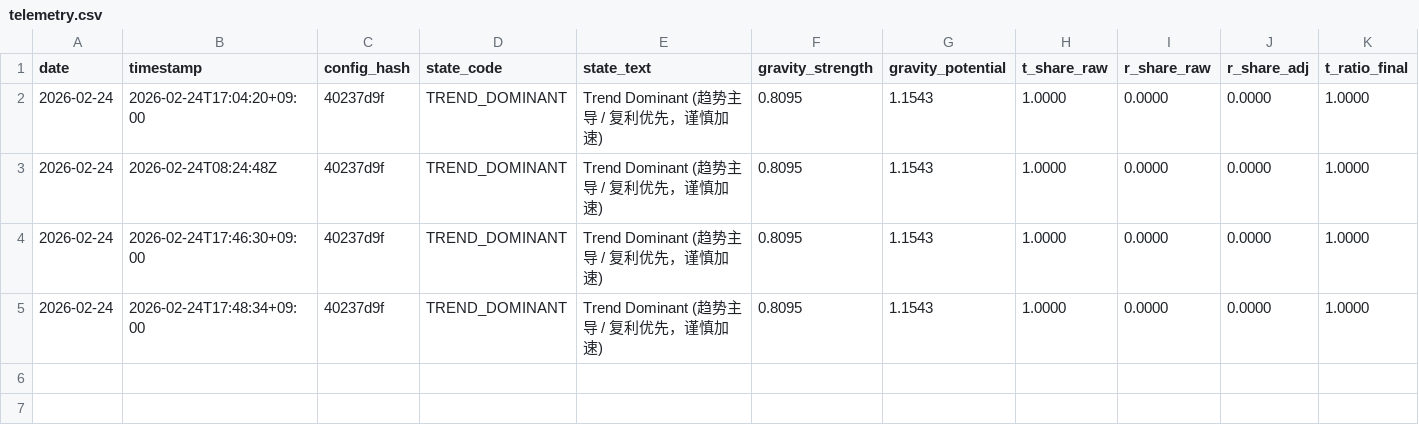
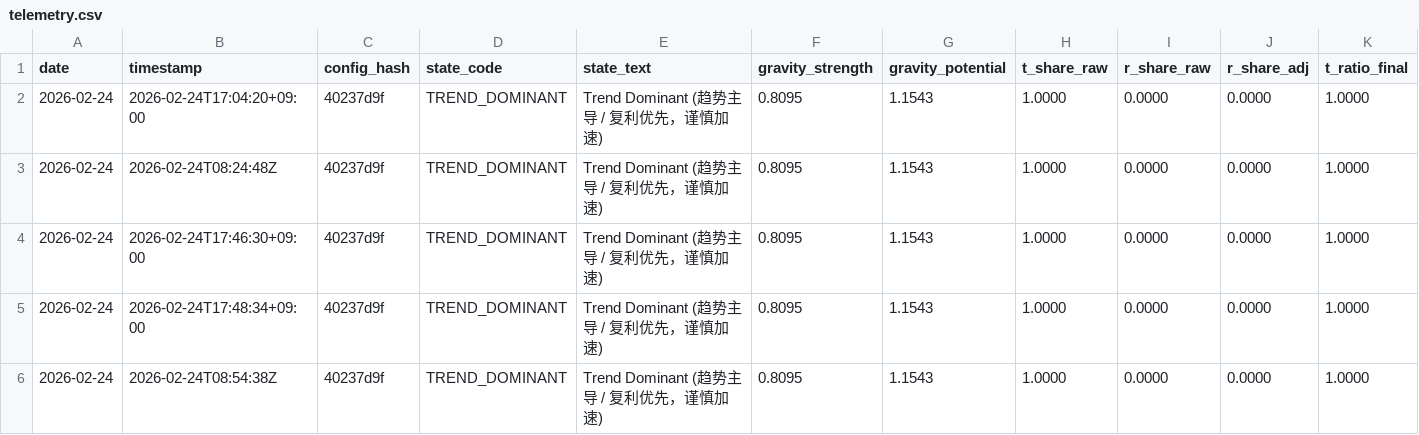
Before and after one commit to xinglun/sentinel, a CSV file: reports/telemetry.csv, drawn as a sheet; only a part is shown; rows hold the shown columns only; the diff names each change by its address in the sheet, - before the commit and + after, or states it on an @@ line.

```diff
--- a/reports/telemetry.csv
+++ b/reports/telemetry.csv
+row 6: 2026-02-24 | 2026-02-24T08:54:38Z | 40237d9f | TREND_DOMINANT | Trend Dominant (趋势主导 / 复利优先，谨慎加速) | 0.8095 | 1.1543 | 1.0000 | 0.0000 | 0.0000 | 1.0000
```
